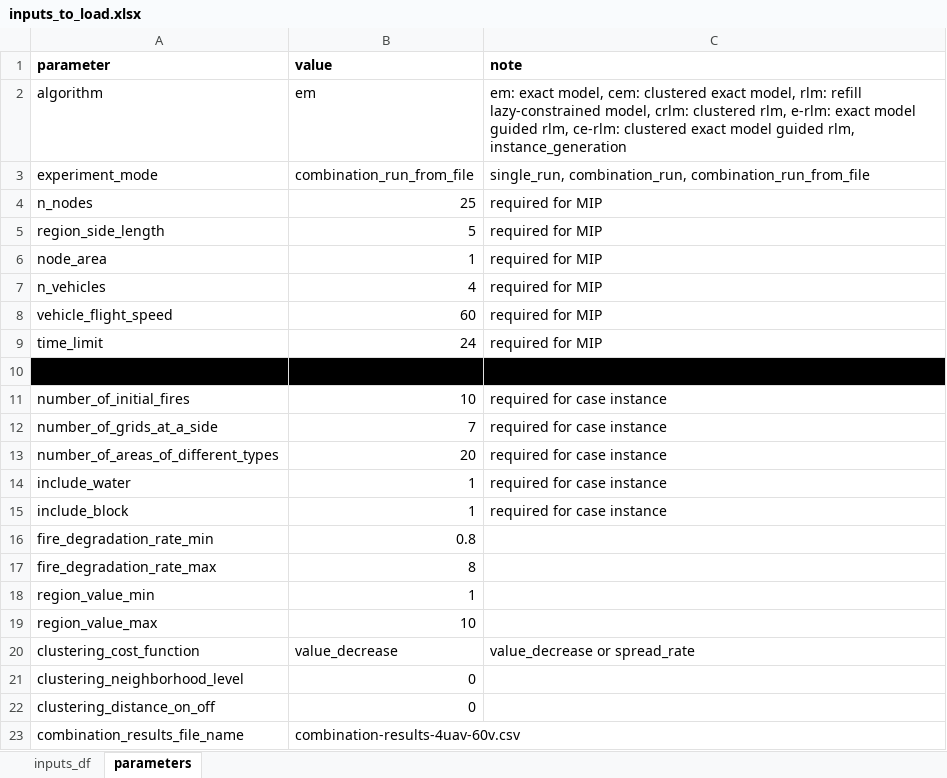
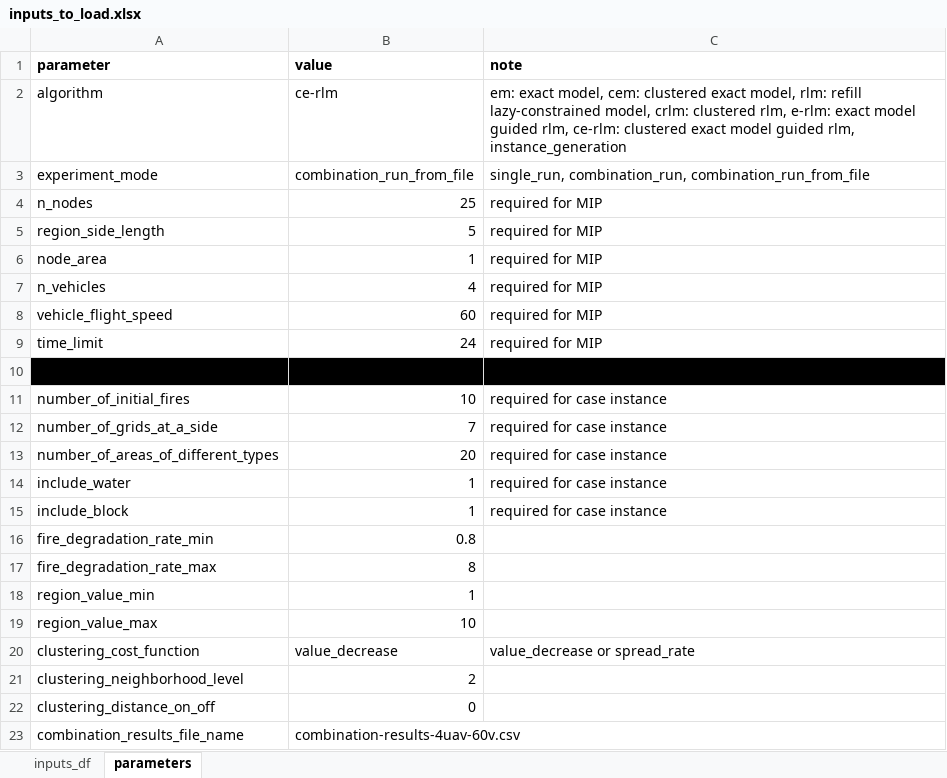
Before and after one commit to edasdemirlab/job-scheduling-fire-2025, an Excel workbook: new_models_experiments/4uav_60v/inputs_to_load.xlsx, sheet parameters, drawn as a sheet; values as stored, in another font and other column widths than the file's, no borders; the diff names each change by its address in the sheet, - before the commit and + after, or states it on an @@ line.

```diff
--- a/new_models_experiments/4uav_60v/inputs_to_load.xlsx (sheet parameters)
+++ b/new_models_experiments/4uav_60v/inputs_to_load.xlsx (sheet parameters)
-B2 (value): em
+B2 (value): ce-rlm
-B21 (value): 0
+B21 (value): 2
```
Also changed, not shown: inputs/inputs_to_load.xlsx, new_models_experiments/2uav_120v/inputs_to_load.xlsx, 19 other files.
